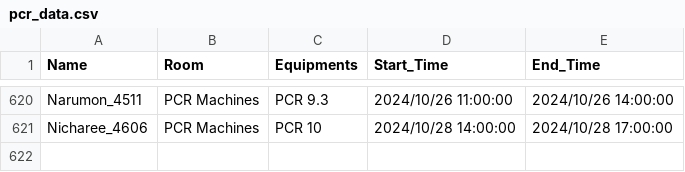
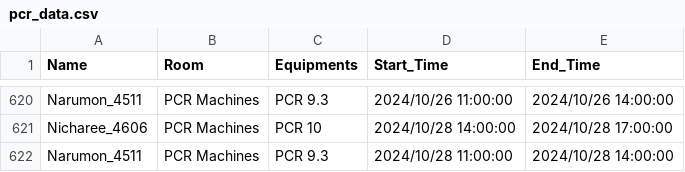
Before and after one commit to dhruv0767/Lab-Equipments_Reservation, a CSV file: pcr_data.csv, drawn as a sheet; only a part is shown, gaps mark what is left out.

Commit message:
Update pcr_data.csv

```diff
--- a/pcr_data.csv
+++ b/pcr_data.csv
@@ -621 +621,2 @@ Narumon_4511,PCR Machines,PCR 9.3,2024/10/26 11:00:00,2024/10/26 14:00:00
 Nicharee_4606,PCR Machines,PCR 10,2024/10/28 14:00:00,2024/10/28 17:00:00
+Narumon_4511,PCR Machines,PCR 9.3,2024/10/28 11:00:00,2024/10/28 14:00:00
```
